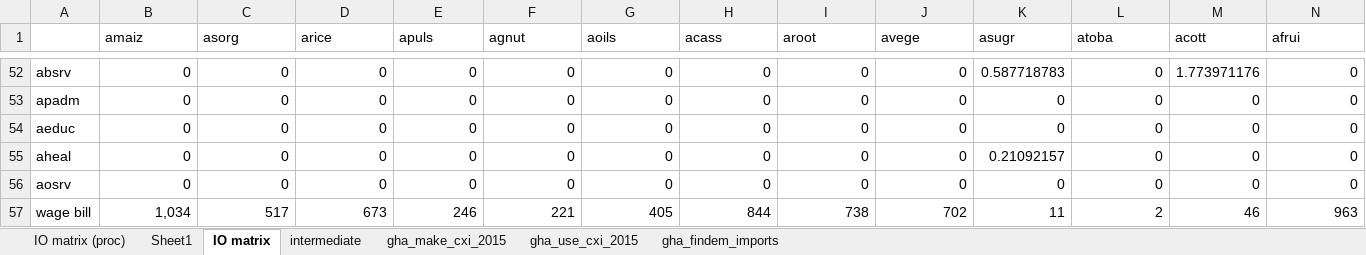
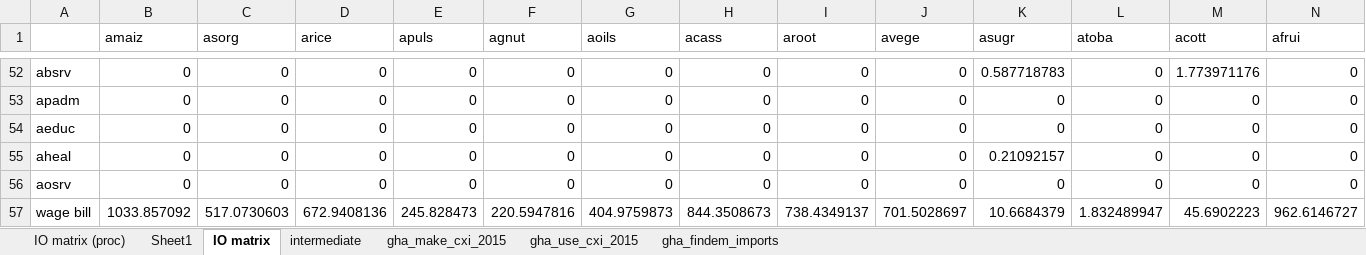
Before and after one commit to sei-international/epi-macro-model, an Excel workbook: io/GHA_IO_2015.xlsx, sheet IO matrix, drawn as a sheet; only a part is shown, gaps mark what is left out; values as stored, in another font and other column widths than the file's, no borders; removed rows and columns are numbered as before the commit, all else as after; rows hold the shown columns only; the diff names each change by its address in the sheet, - before the commit and + after, or states it on an @@ line.

```diff
--- a/io/GHA_IO_2015.xlsx (sheet IO matrix)
+++ b/io/GHA_IO_2015.xlsx (sheet IO matrix)
-row 57: wage bill | 1,034 | 517 | 673 | 246 | 221 | 405 | 844 | 738 | 702 | 11 | 2 | 46 | 963
+row 57: wage bill | 1033.857092 | 517.0730603 | 672.9408136 | 245.828473 | 220.5947816 | 404.9759873 | 844.3508673 | 738.4349137 | 701.5028697 | 10.6684379 | 1.832489947 | 45.6902223 | 962.6146727
```
Also changed, not shown: 4 other files.
